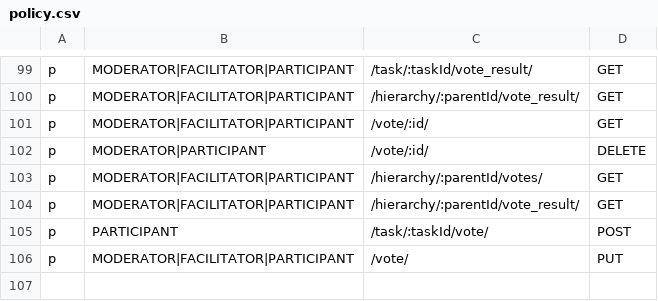
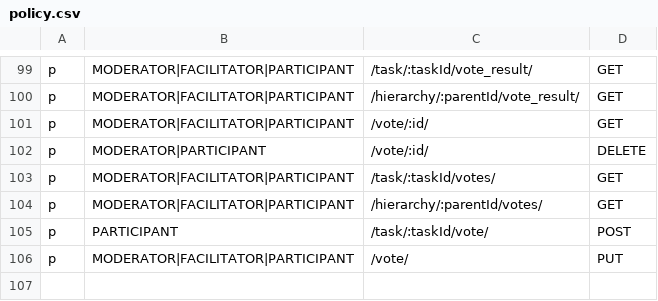
Before and after one commit to Playful-Interactive-Environments/SpaceHuddle, a CSV file: api/resources/auth/policy.csv, drawn as a sheet; only a part is shown, gaps mark what is left out.

Commit message:
#backend: fix bug - policy get votes

```diff
--- a/api/resources/auth/policy.csv
+++ b/api/resources/auth/policy.csv
@@ -102,4 +102,4 @@ p, MODERATOR|FACILITATOR|PARTICIPANT, /vote/:id/, GET
 p, MODERATOR|PARTICIPANT, /vote/:id/, DELETE
+p, MODERATOR|FACILITATOR|PARTICIPANT, /task/:taskId/votes/, GET
 p, MODERATOR|FACILITATOR|PARTICIPANT, /hierarchy/:parentId/votes/, GET
-p, MODERATOR|FACILITATOR|PARTICIPANT, /hierarchy/:parentId/vote_result/, GET
 p, PARTICIPANT, /task/:taskId/vote/, POST
```
